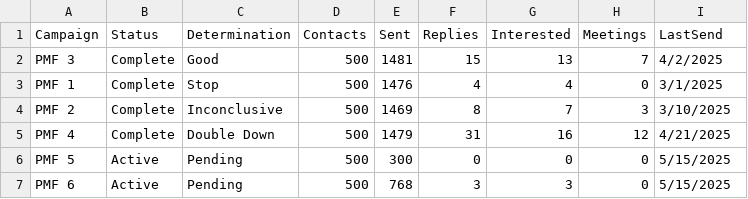
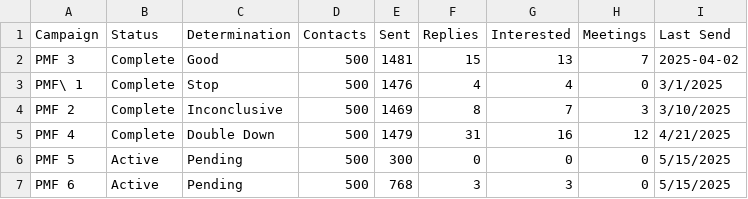
Before and after one commit to RevenueLensAI/revenuelens-dashboard-test-data, a CSV file: pmf_summary_list.csv, drawn as a sheet.

Commit message:
Test changes

```diff
--- a/pmf_summary_list.csv
+++ b/pmf_summary_list.csv
@@ -1,4 +1,4 @@
-Campaign,Status,Determination,Contacts,Sent,Replies,Interested,Meetings,LastSend
-PMF 3,Complete,Good,500,1481,15,13,7,4/2/2025
-PMF 1,Complete,Stop,500,1476,4,4,0,3/1/2025
+Campaign,Status,Determination,Contacts,Sent,Replies,Interested,Meetings,Last Send
+PMF 3,Complete,Good,500,1481,15,13,7,2025-04-02
+PMF\ 1,Complete,Stop,500,1476,4,4,0,3/1/2025
 PMF 2,Complete,Inconclusive,500,1469,8,7,3,3/10/2025
```
